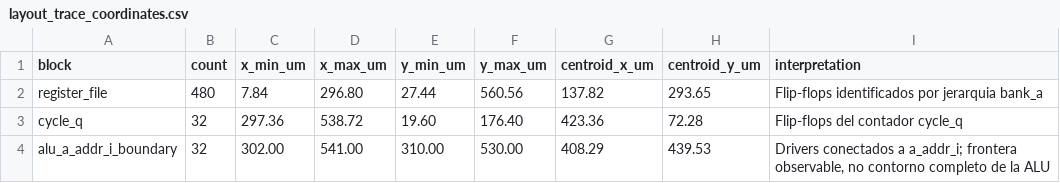
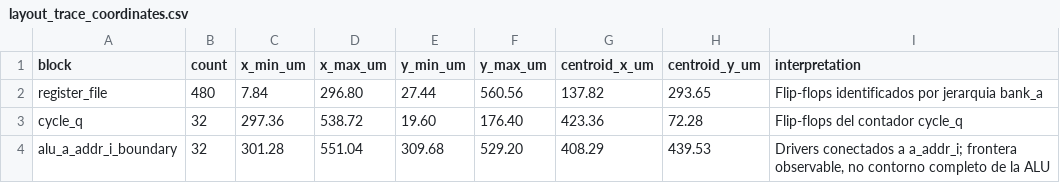
Before and after one commit to eaponce1/Proyecto3_Arquitectura_de_Computadores_Grupo_1, a CSV file: reports/stage21/layout_trace_coordinates.csv, drawn as a sheet.

Commit message:
Corrige envolvente de frontera ALU desde DEF

```diff
--- a/reports/stage21/layout_trace_coordinates.csv
+++ b/reports/stage21/layout_trace_coordinates.csv
@@ -3,2 +3,2 @@ register_file,480,7.84,296.80,27.44,560.56,137.82,293.65,"Flip-flops identificad
 cycle_q,32,297.36,538.72,19.60,176.40,423.36,72.28,"Flip-flops del contador cycle_q"
-alu_a_addr_i_boundary,32,302.00,541.00,310.00,530.00,408.29,439.53,"Drivers conectados a a_addr_i; frontera observable, no contorno completo de la ALU"
+alu_a_addr_i_boundary,32,301.28,551.04,309.68,529.20,408.29,439.53,"Drivers conectados a a_addr_i; frontera observable, no contorno completo de la ALU"
```
